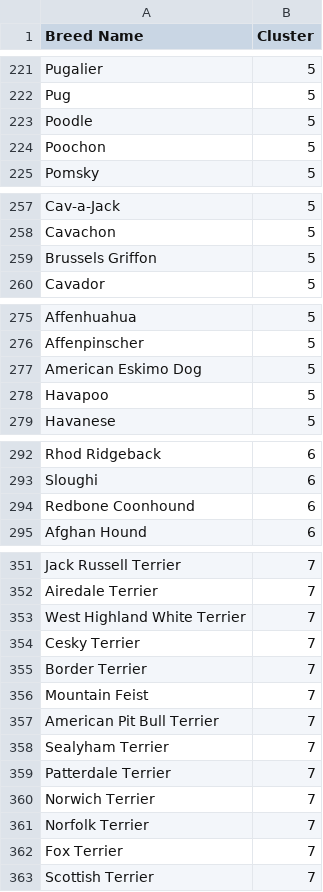
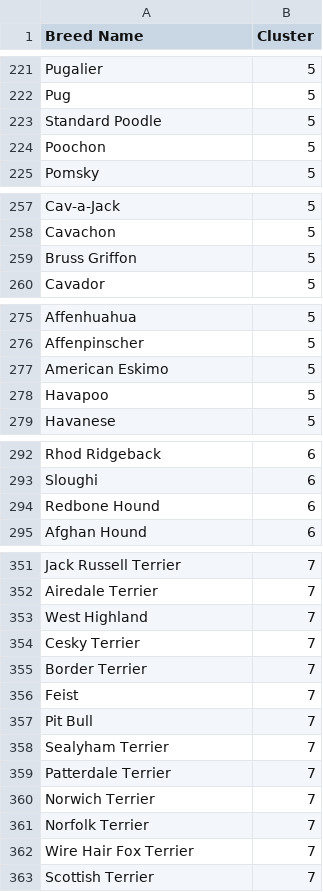
Before and after one commit to nneomaonochie/ml1-animal-data, a CSV file: dog_breed_to_cluster_map.csv, drawn as a sheet; only a part is shown, gaps mark what is left out; the diff covers the shown part only.

```diff
--- a/dog_breed_to_cluster_map.csv
+++ b/dog_breed_to_cluster_map.csv
@@ -222,3 +222,3 @@ Pugalier,5
 Pug,5
-Poodle,5
+Standard Poodle,5
 Poochon,5
@@ -258,3 +258,3 @@ Cav-a-Jack,5
 Cavachon,5
-Brussels Griffon,5
+Bruss Griffon,5
 Cavador,5
@@ -276,3 +276,3 @@ Affenhuahua,5
 Affenpinscher,5
-American Eskimo Dog,5
+American Eskimo,5
 Havapoo,5
@@ -293,3 +293,3 @@ Rhod Ridgeback,6
 Sloughi,6
-Redbone Coonhound,6
+Redbone Hound,6
 Afghan Hound,6
@@ -352,7 +352,7 @@ Jack Russell Terrier,7
 Airedale Terrier,7
-West Highland White Terrier,7
+West Highland,7
 Cesky Terrier,7
 Border Terrier,7
-Mountain Feist,7
-American Pit Bull Terrier,7
+Feist,7
+Pit Bull,7
 Sealyham Terrier,7
@@ -361,3 +361,3 @@ Norwich Terrier,7
 Norfolk Terrier,7
-Fox Terrier,7
+Wire Hair Fox Terrier,7
 Scottish Terrier,7
```
Also changed, not shown: 1 edited cell elsewhere in this file, dogs_cleaned.csv, 2 other files.
